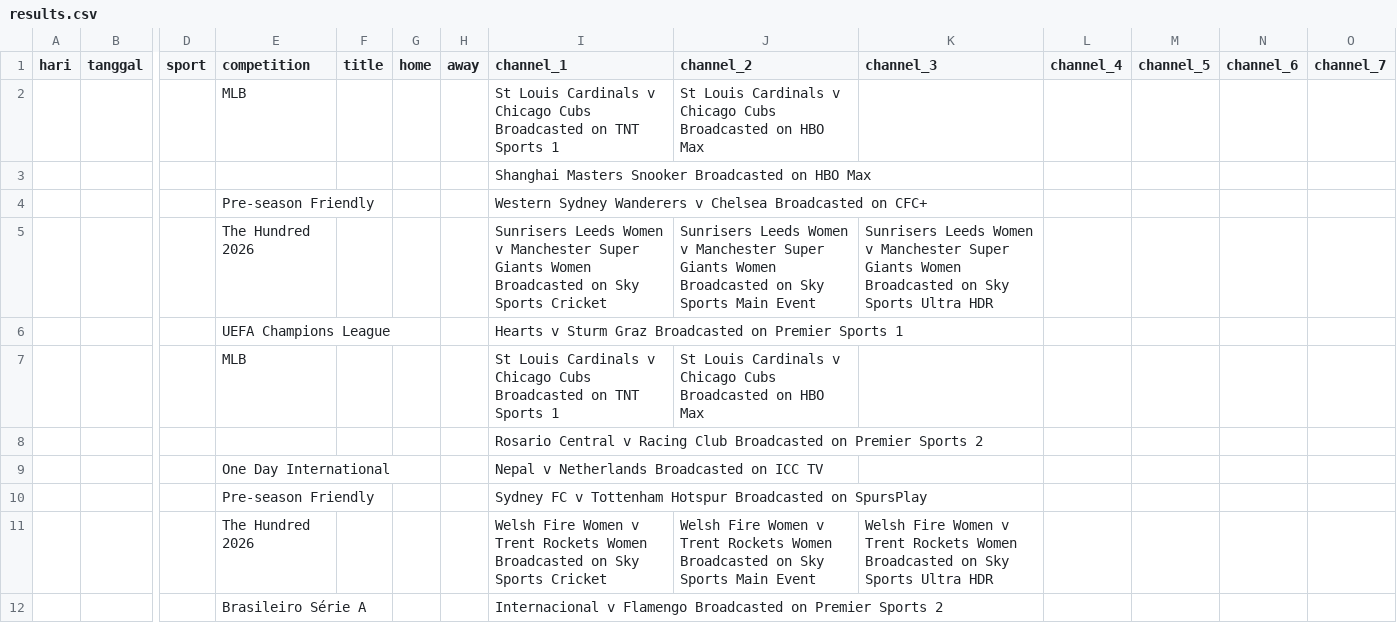
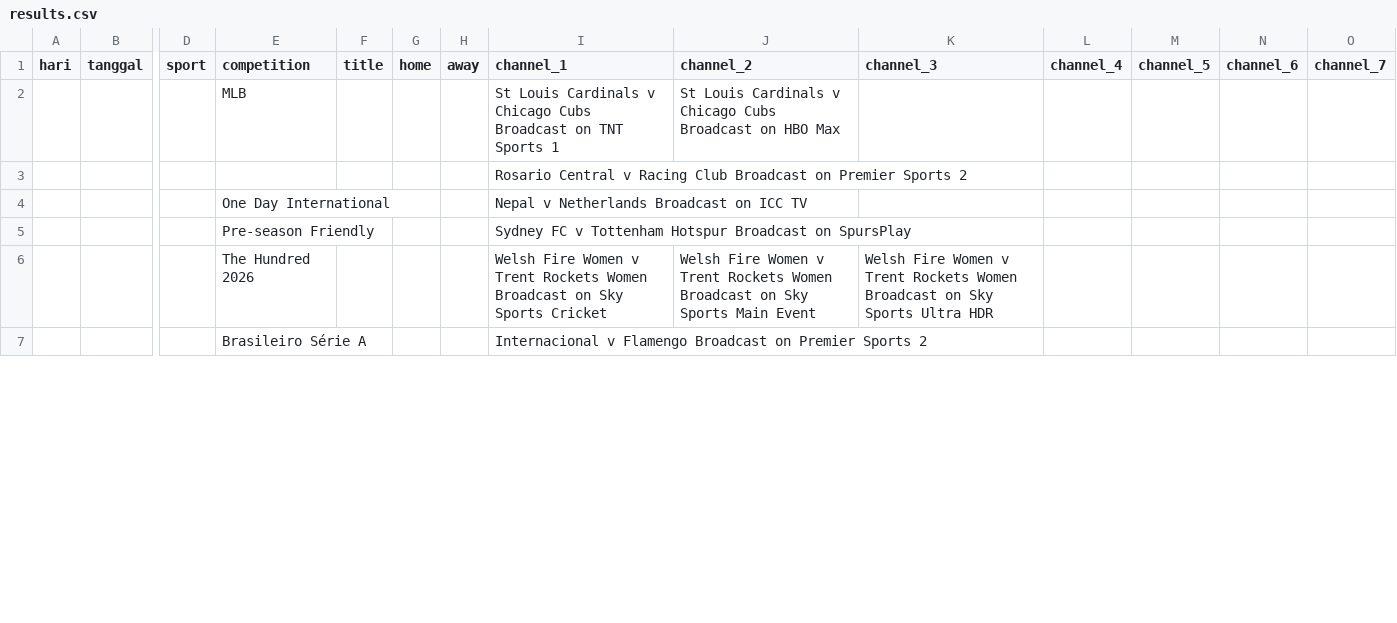
Before and after one commit to indra-boop/jerco-uk-sports, a CSV file: results.csv, drawn as a sheet; only a part is shown, gaps mark what is left out; removed rows and columns are numbered as before the commit, all else as after; rows hold the shown columns only; the diff covers the shown part only; the diff names each change by its address in the sheet, - before the commit and + after, or states it on an @@ line.

```diff
--- a/results.csv
+++ b/results.csv
-I2 (channel_1): …Chicago Cubs Broadcasted on TNT…
+I2 (channel_1): …Chicago Cubs Broadcast on TNT…
-J2 (channel_2): …Chicago Cubs Broadcasted on HBO…
+J2 (channel_2): …Chicago Cubs Broadcast on HBO…
-I3 (channel_1): Shanghai Masters Snooker Broadcasted on HBO Max
+I3 (channel_1): Rosario Central v Racing Club Broadcast on Premier Sports 2
-row 4:  |  |  | Pre-season Friendly |  |  |  | Western Sydney Wanderers v Chelsea Broadcasted on CFC+
-row 5:  |  |  | The Hundred 2026 |  |  |  | Sunrisers Leeds Women v Manchester Super Giants Women Broadcasted on Sky Sports Cricket | Sunrisers Leeds Women v Manchester Super Giants Women Broadcasted on Sky Sports Main Event | Sunrisers Leeds Women v Manchester Super Giants Women Broadcasted on Sky Sports Ultra HDR
-row 6:  |  |  | UEFA Champions League |  |  |  | Hearts v Sturm Graz Broadcasted on Premier Sports 1
-row 7:  |  |  | MLB |  |  |  | St Louis Cardinals v Chicago Cubs Broadcasted on TNT Sports 1 | St Louis Cardinals v Chicago Cubs Broadcasted on HBO Max
-row 8:  |  |  |  |  |  |  | Rosario Central v Racing Club Broadcasted on Premier Sports 2
-I4 (channel_1): Nepal v Netherlands Broadcasted on ICC TV
+I4 (channel_1): Nepal v Netherlands Broadcast on ICC TV
-I5 (channel_1): …Tottenham Hotspur Broadcasted on SpursPlay
+I5 (channel_1): …Tottenham Hotspur Broadcast on SpursPlay
-I6 (channel_1): …Rockets Women Broadcasted on Sky…
+I6 (channel_1): …Rockets Women Broadcast on Sky…
-J6 (channel_2): …Rockets Women Broadcasted on Sky…
+J6 (channel_2): …Rockets Women Broadcast on Sky…
-K6 (channel_3): …Rockets Women Broadcasted on Sky…
+K6 (channel_3): …Rockets Women Broadcast on Sky…
-I7 (channel_1): …v Flamengo Broadcasted on Premier…
+I7 (channel_1): …v Flamengo Broadcast on Premier…
```
Also changed, not shown: 5 added rows, 1 removed row and 77 edited cells elsewhere in this file, 13 other files.
